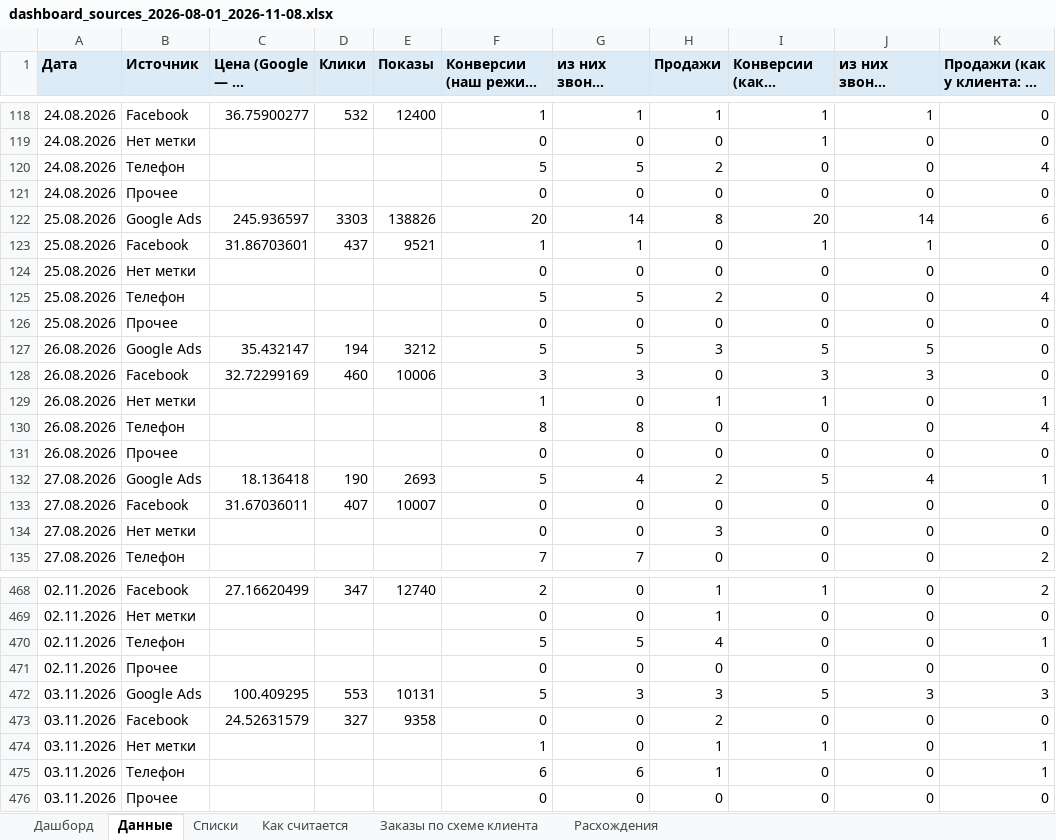
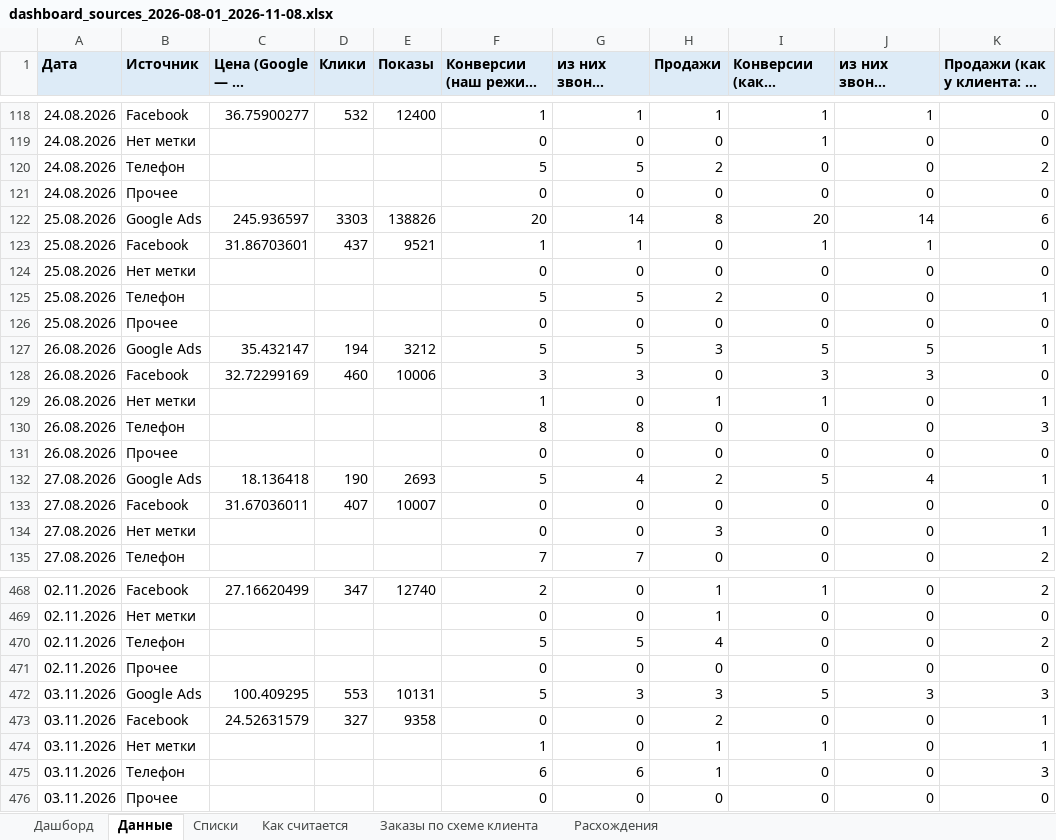
Before and after one commit to gemini2183/work-rb, an Excel workbook: Клиенты/ProfiMet/Статистика/dashboard_sources_2026-08-01_2026-11-08.xlsx, sheet Данные, drawn as a sheet; only a part is shown, gaps mark what is left out; long unchanged cells end in …; values as stored, in another font and other column widths than the file's, no borders; the diff covers the shown part only; the diff names each change by its address in the sheet, - before the commit and + after, or states it on an @@ line.

```diff
--- a/Клиенты/ProfiMet/Статистика/dashboard_sources_2026-08-01_2026-11-08.xlsx (sheet Данные)
+++ b/Клиенты/ProfiMet/Статистика/dashboard_sources_2026-08-01_2026-11-08.xlsx (sheet Данные)
-K120: 4
+K120: 2
-K125: 4
+K125: 1
-K127: 0
+K127: 1
-K130: 4
+K130: 3
-K134: 0
+K134: 1
-K470: 1
+K470: 2
-K473: 0
+K473: 1
-K475: 1
+K475: 3
```
Also changed, not shown: 26 edited cells elsewhere in this sheet, sheet Заказы по схеме клиента, sheet Расхождения, 26 other files.
